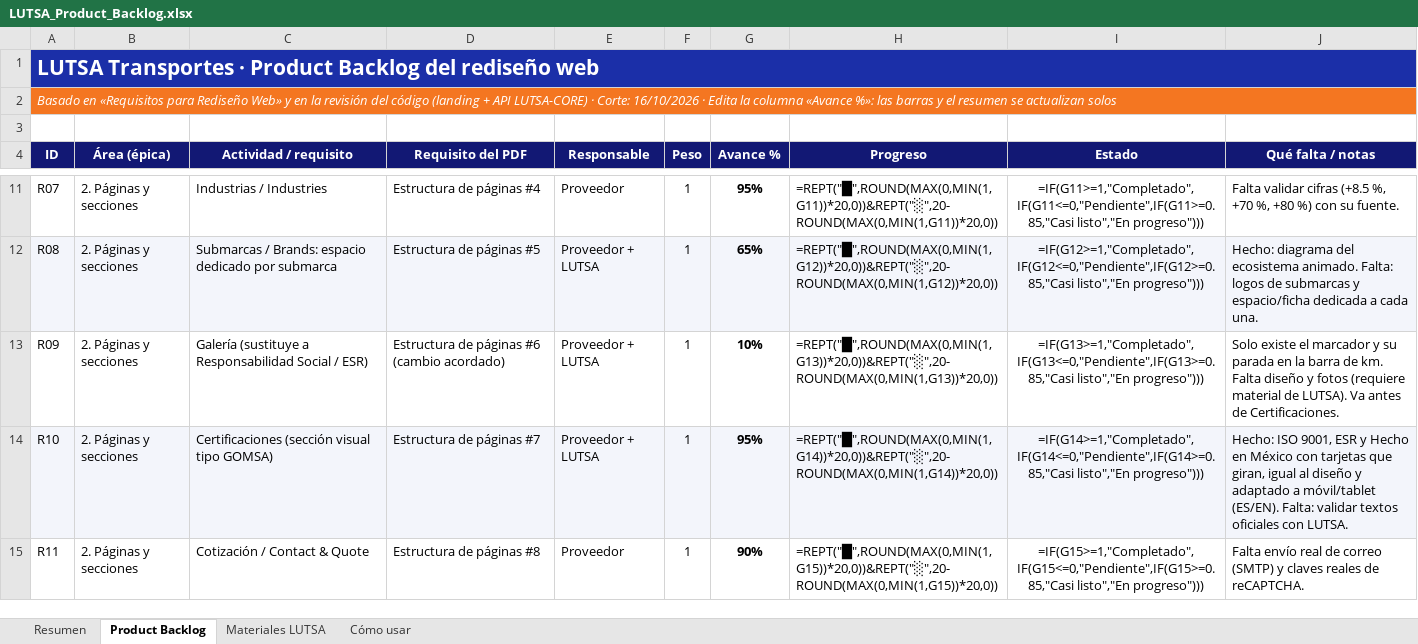
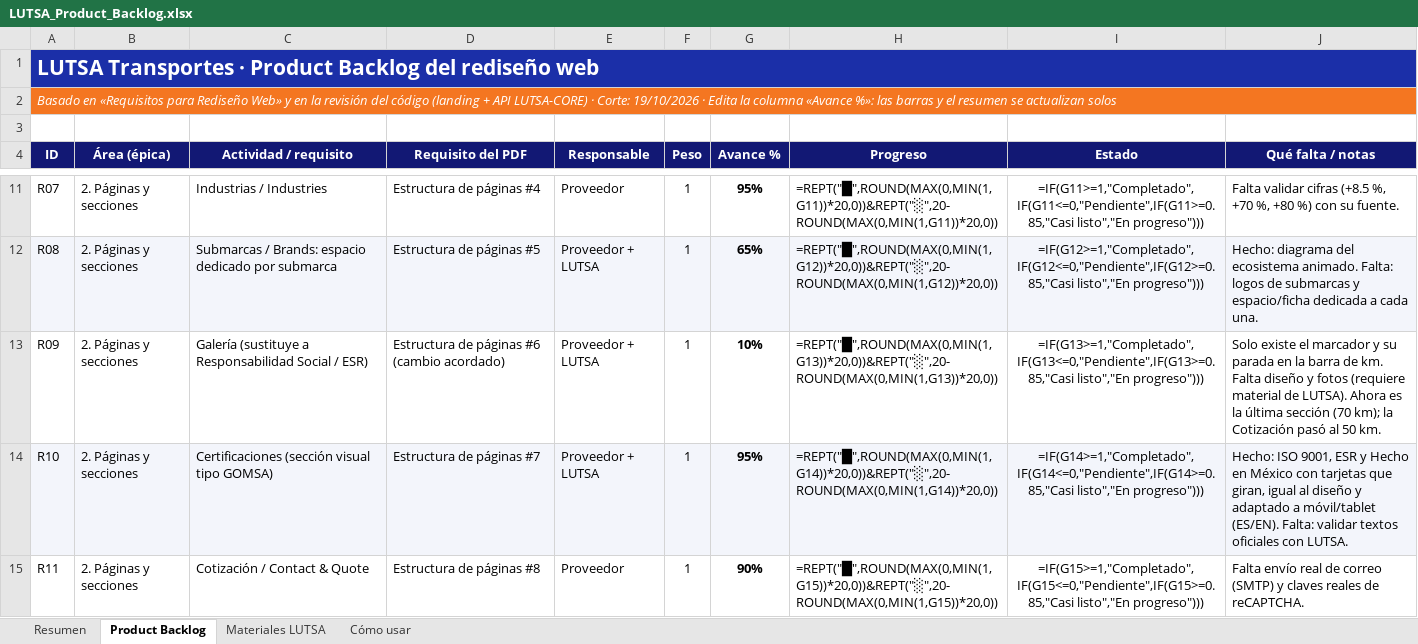
Before and after one commit to roxRam16/lutsa_landing, an Excel workbook: docs/LUTSA_Product_Backlog.xlsx, sheet Product Backlog, drawn as a sheet; only a part is shown, gaps mark what is left out; values as stored, in another font and other column widths than the file's, no borders; formulas without a stored value are shown as written; conditional formats not drawn; the diff names each change by its address in the sheet, - before the commit and + after, or states it on an @@ line.

```diff
--- a/docs/LUTSA_Product_Backlog.xlsx (sheet Product Backlog)
+++ b/docs/LUTSA_Product_Backlog.xlsx (sheet Product Backlog)
-A2 (ID): …· Corte: 16/10/2026 · Edita…
+A2 (ID): …· Corte: 19/10/2026 · Edita…
-J13 (Qué falta / notas): …de LUTSA). Va antes de Certificaciones.
+J13 (Qué falta / notas): …de LUTSA). Ahora es la última sección (70 km); la Cotización pasó al 50 km.
```
Also changed, not shown: sheet Resumen, 50 other files.
